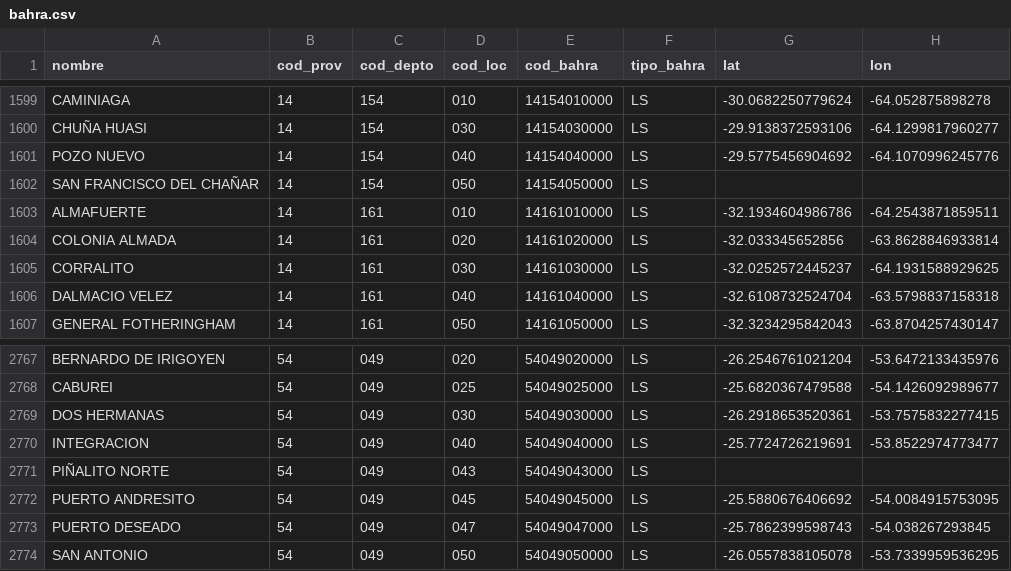
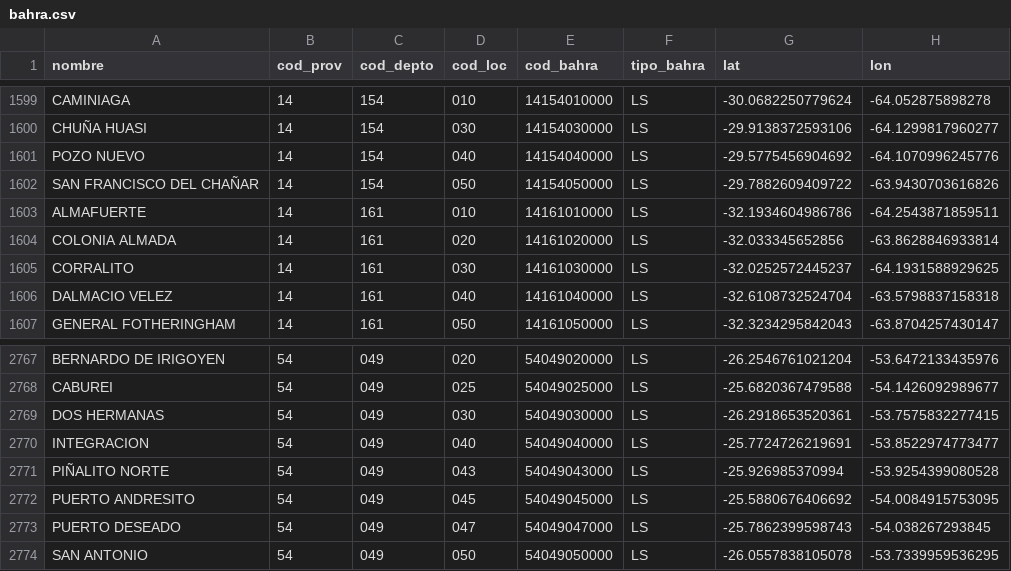
Before and after one commit to datosgobar/georef-ar-etl, a CSV file: data/bahra.csv, drawn as a sheet; only a part is shown, gaps mark what is left out.

```diff
--- a/data/bahra.csv
+++ b/data/bahra.csv
@@ -1601,3 +1601,3 @@ CHUÑA HUASI,14,154,030,14154030000,LS,-29.9138372593106,-64.1299817960277
 POZO NUEVO,14,154,040,14154040000,LS,-29.5775456904692,-64.1070996245776
-SAN FRANCISCO DEL CHAÑAR,14,154,050,14154050000,LS,
+SAN FRANCISCO DEL CHAÑAR,14,154,050,14154050000,LS,-29.7882609409722,-63.9430703616826
 ALMAFUERTE,14,161,010,14161010000,LS,-32.1934604986786,-64.2543871859511
@@ -2770,3 +2770,3 @@ DOS HERMANAS,54,049,030,54049030000,LS,-26.2918653520361,-53.7575832277415
 INTEGRACION,54,049,040,54049040000,LS,-25.7724726219691,-53.8522974773477
-PIÑALITO NORTE,54,049,043,54049043000,LS,
+PIÑALITO NORTE,54,049,043,54049043000,LS,-25.926985370994,-53.9254399080528
 PUERTO ANDRESITO,54,049,045,54049045000,LS,-25.5880676406692,-54.0084915753095
```
Also changed, not shown: data/municipios.csv, 1 other file.
